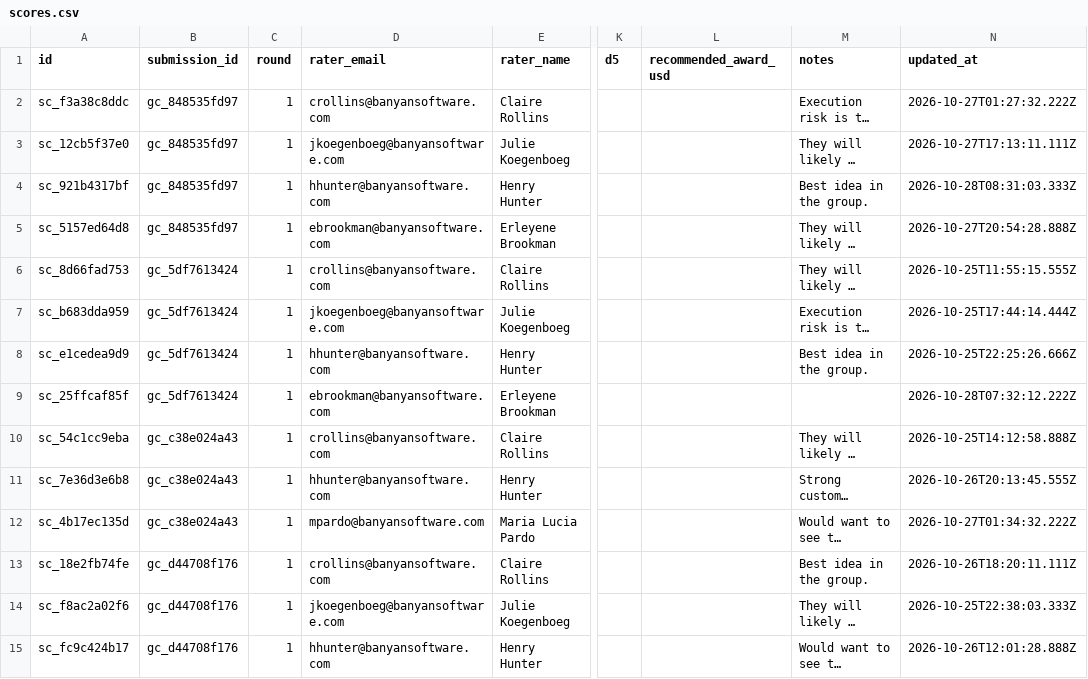
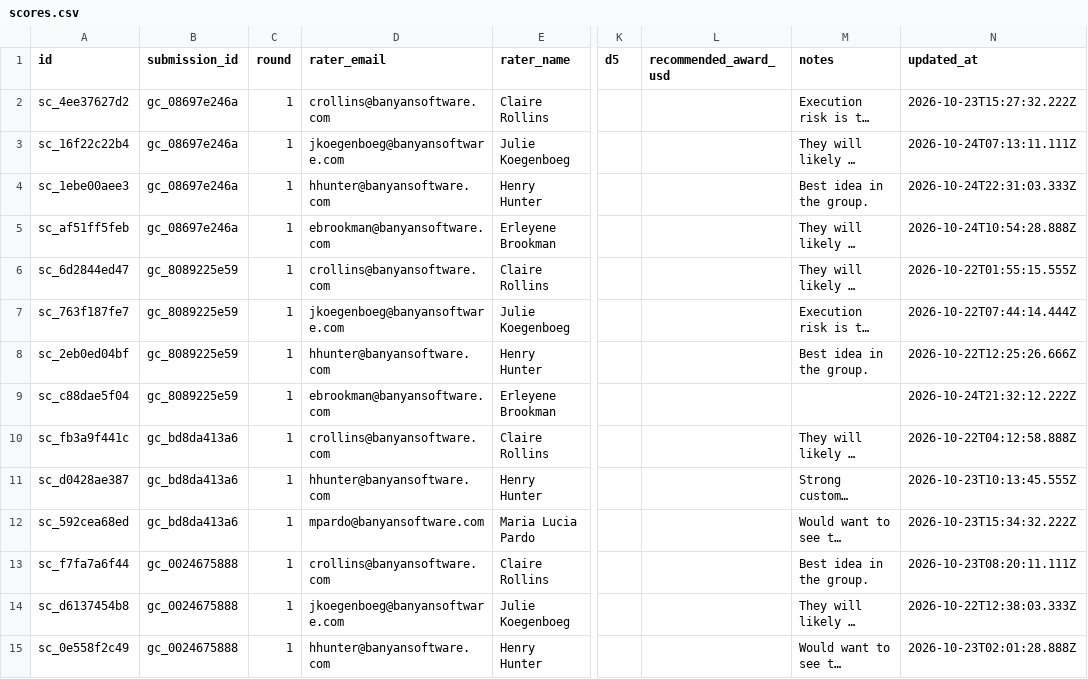
Before and after one commit to rhaid-banyan/growth-challenge, a CSV file: data/scores.csv, drawn as a sheet; only a part is shown, gaps mark what is left out; long unchanged cells end in …; the diff covers the shown part only; the diff names each change by its address in the sheet, - before the commit and + after, or states it on an @@ line.

```diff
--- a/data/scores.csv
+++ b/data/scores.csv
-A2 (id): sc_f3a38c8ddc
+A2 (id): sc_4ee37627d2
-B2:B5 (submission_id): gc_848535fd97
+B2:B5 (submission_id): gc_08697e246a
-N2 (updated_at): 2026-10-27T01:27:32.222Z
+N2 (updated_at): 2026-10-23T15:27:32.222Z
-A3 (id): sc_12cb5f37e0
+A3 (id): sc_16f22c22b4
-N3 (updated_at): 2026-10-27T17:13:11.111Z
+N3 (updated_at): 2026-10-24T07:13:11.111Z
-A4 (id): sc_921b4317bf
+A4 (id): sc_1ebe00aee3
-N4 (updated_at): 2026-10-28T08:31:03.333Z
+N4 (updated_at): 2026-10-24T22:31:03.333Z
-A5 (id): sc_5157ed64d8
+A5 (id): sc_af51ff5feb
-N5 (updated_at): 2026-10-27T20:54:28.888Z
+N5 (updated_at): 2026-10-24T10:54:28.888Z
-A6 (id): sc_8d66fad753
+A6 (id): sc_6d2844ed47
-B6:B9 (submission_id): gc_5df7613424
+B6:B9 (submission_id): gc_8089225e59
-N6 (updated_at): 2026-10-25T11:55:15.555Z
+N6 (updated_at): 2026-10-22T01:55:15.555Z
-A7 (id): sc_b683dda959
+A7 (id): sc_763f187fe7
-N7 (updated_at): 2026-10-25T17:44:14.444Z
+N7 (updated_at): 2026-10-22T07:44:14.444Z
-A8 (id): sc_e1cedea9d9
+A8 (id): sc_2eb0ed04bf
-N8 (updated_at): 2026-10-25T22:25:26.666Z
+N8 (updated_at): 2026-10-22T12:25:26.666Z
-A9 (id): sc_25ffcaf85f
+A9 (id): sc_c88dae5f04
-N9 (updated_at): 2026-10-28T07:32:12.222Z
+N9 (updated_at): 2026-10-24T21:32:12.222Z
-A10 (id): sc_54c1cc9eba
+A10 (id): sc_fb3a9f441c
-B10:B12 (submission_id): gc_c38e024a43
+B10:B12 (submission_id): gc_bd8da413a6
-N10 (updated_at): 2026-10-25T14:12:58.888Z
+N10 (updated_at): 2026-10-22T04:12:58.888Z
-A11 (id): sc_7e36d3e6b8
+A11 (id): sc_d0428ae387
-N11 (updated_at): 2026-10-26T20:13:45.555Z
+N11 (updated_at): 2026-10-23T10:13:45.555Z
-A12 (id): sc_4b17ec135d
+A12 (id): sc_592cea68ed
-N12 (updated_at): 2026-10-27T01:34:32.222Z
+N12 (updated_at): 2026-10-23T15:34:32.222Z
-A13 (id): sc_18e2fb74fe
+A13 (id): sc_f7fa7a6f44
-B13:B15 (submission_id): gc_d44708f176
+B13:B15 (submission_id): gc_0024675888
-N13 (updated_at): 2026-10-26T18:20:11.111Z
+N13 (updated_at): 2026-10-23T08:20:11.111Z
-A14 (id): sc_f8ac2a02f6
+A14 (id): sc_d6137454b8
-N14 (updated_at): 2026-10-25T22:38:03.333Z
+N14 (updated_at): 2026-10-22T12:38:03.333Z
-A15 (id): sc_fc9c424b17
+A15 (id): sc_0e558f2c49
-N15 (updated_at): 2026-10-26T12:01:28.888Z
+N15 (updated_at): 2026-10-23T02:01:28.888Z
```
Also changed, not shown: 126 edited cells elsewhere in this file, data/submissions.csv, 2 other files.
